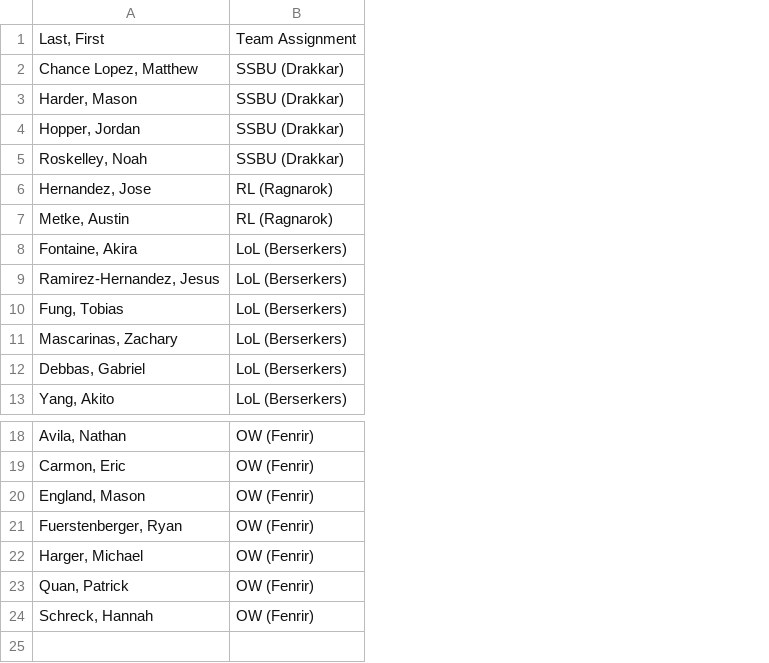
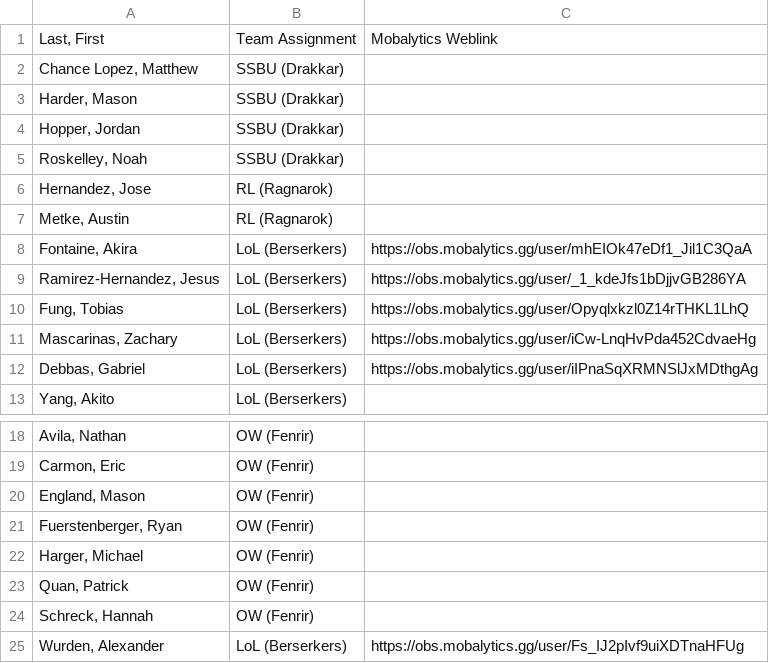
Before and after one commit to yumibyte/OBSTextEditor-New, a TSV file: src/format.tsv, drawn as a sheet; only a part is shown, gaps mark what is left out; the diff names each change by its address in the sheet, - before the commit and + after, or states it on an @@ line.

```diff
--- a/src/format.tsv
+++ b/src/format.tsv
+column C, rows 1-12: Mobalytics Weblink |  |  |  |  |  |  | https://obs.mobalytics.gg/user/mhEIOk47eDf1_Jil1C3QaA | https://obs.mobalytics.gg/user/_1_kdeJfs1bDjjvGB286YA | https://obs.mobalytics.gg/user/Opyqlxkzl0Z14rTHKL1LhQ | https://obs.mobalytics.gg/user/iCw-LnqHvPda452CdvaeHg | https://obs.mobalytics.gg/user/iIPnaSqXRMNSlJxMDthgAg
+row 25: Wurden, Alexander | LoL (Berserkers) | https://obs.mobalytics.gg/user/Fs_IJ2pIvf9uiXDTnaHFUg
```
Also changed, not shown: 3 other files.
